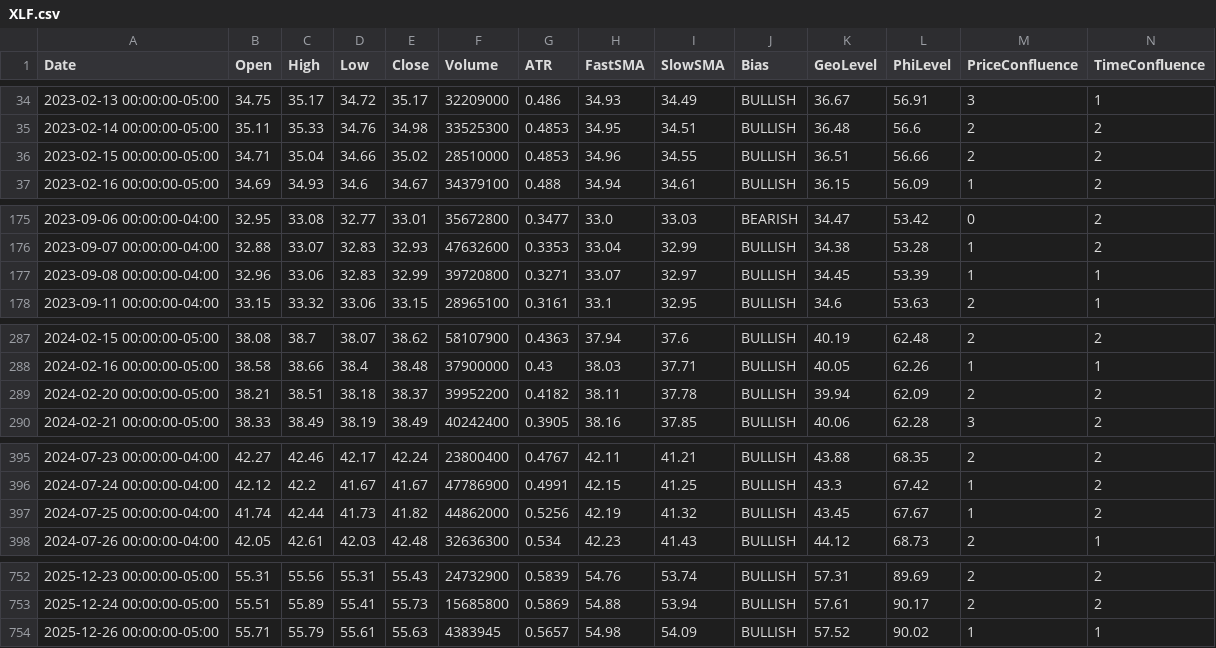
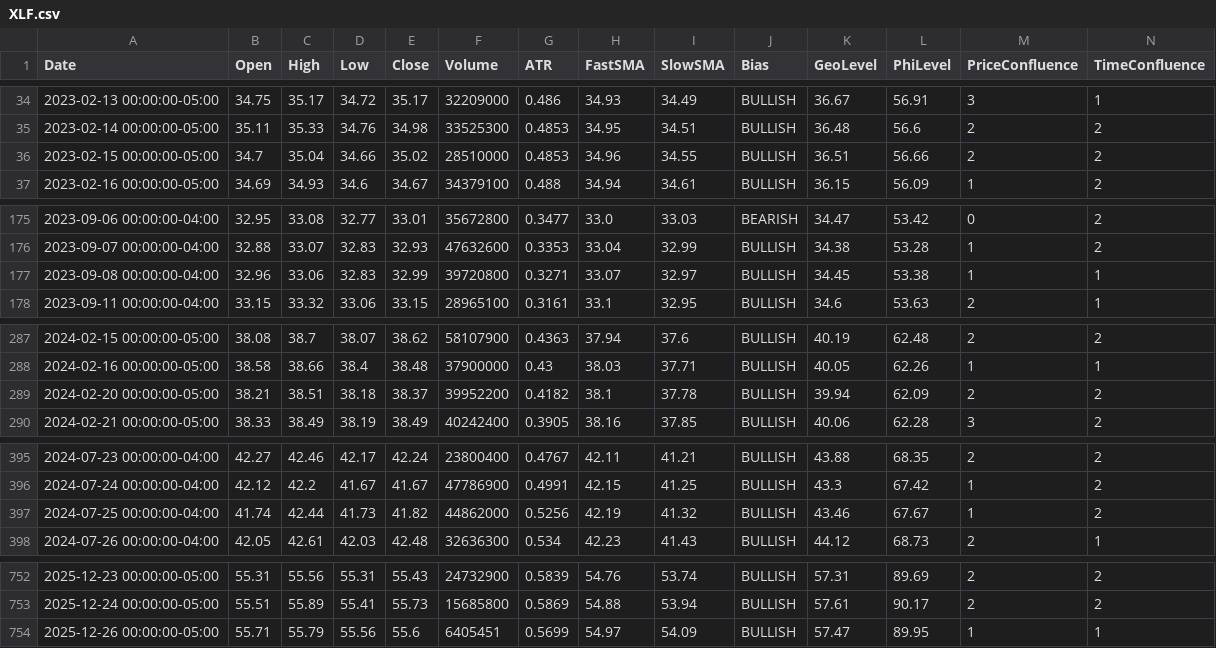
Before and after one commit to aadey002/Stock-agent-, a CSV file: data/XLF.csv, drawn as a sheet; only a part is shown, gaps mark what is left out.

```diff
--- a/data/XLF.csv
+++ b/data/XLF.csv
@@ -35,3 +35,3 @@ Date,Open,High,Low,Close,Volume,ATR,FastSMA,SlowSMA,Bias,GeoLevel,PhiLevel,Price
 2023-02-14 00:00:00-05:00,35.11,35.33,34.76,34.98,33525300,0.4853,34.95,34.51,BULLISH,36.48,56.6,2,2
-2023-02-15 00:00:00-05:00,34.71,35.04,34.66,35.02,28510000,0.4853,34.96,34.55,BULLISH,36.51,56.66,2,2
+2023-02-15 00:00:00-05:00,34.7,35.04,34.66,35.02,28510000,0.4853,34.96,34.55,BULLISH,36.51,56.66,2,2
 2023-02-16 00:00:00-05:00,34.69,34.93,34.6,34.67,34379100,0.488,34.94,34.61,BULLISH,36.15,56.09,1,2
@@ -176,3 +176,3 @@ Date,Open,High,Low,Close,Volume,ATR,FastSMA,SlowSMA,Bias,GeoLevel,PhiLevel,Price
 2023-09-07 00:00:00-04:00,32.88,33.07,32.83,32.93,47632600,0.3353,33.04,32.99,BULLISH,34.38,53.28,1,2
-2023-09-08 00:00:00-04:00,32.96,33.06,32.83,32.99,39720800,0.3271,33.07,32.97,BULLISH,34.45,53.39,1,1
+2023-09-08 00:00:00-04:00,32.96,33.06,32.83,32.99,39720800,0.3271,33.07,32.97,BULLISH,34.45,53.38,1,1
 2023-09-11 00:00:00-04:00,33.15,33.32,33.06,33.15,28965100,0.3161,33.1,32.95,BULLISH,34.6,53.63,2,1
@@ -288,3 +288,3 @@ Date,Open,High,Low,Close,Volume,ATR,FastSMA,SlowSMA,Bias,GeoLevel,PhiLevel,Price
 2024-02-16 00:00:00-05:00,38.58,38.66,38.4,38.48,37900000,0.43,38.03,37.71,BULLISH,40.05,62.26,1,1
-2024-02-20 00:00:00-05:00,38.21,38.51,38.18,38.37,39952200,0.4182,38.11,37.78,BULLISH,39.94,62.09,2,2
+2024-02-20 00:00:00-05:00,38.21,38.51,38.18,38.37,39952200,0.4182,38.1,37.78,BULLISH,39.94,62.09,2,2
 2024-02-21 00:00:00-05:00,38.33,38.49,38.19,38.49,40242400,0.3905,38.16,37.85,BULLISH,40.06,62.28,3,2
@@ -396,3 +396,3 @@ Date,Open,High,Low,Close,Volume,ATR,FastSMA,SlowSMA,Bias,GeoLevel,PhiLevel,Price
 2024-07-24 00:00:00-04:00,42.12,42.2,41.67,41.67,47786900,0.4991,42.15,41.25,BULLISH,43.3,67.42,1,2
-2024-07-25 00:00:00-04:00,41.74,42.44,41.73,41.82,44862000,0.5256,42.19,41.32,BULLISH,43.45,67.67,1,2
+2024-07-25 00:00:00-04:00,41.74,42.44,41.73,41.82,44862000,0.5256,42.19,41.32,BULLISH,43.46,67.67,1,2
 2024-07-26 00:00:00-04:00,42.05,42.61,42.03,42.48,32636300,0.534,42.23,41.43,BULLISH,44.12,68.73,2,1
@@ -753,2 +753,2 @@ Date,Open,High,Low,Close,Volume,ATR,FastSMA,SlowSMA,Bias,GeoLevel,PhiLevel,Price
 2025-12-24 00:00:00-05:00,55.51,55.89,55.41,55.73,15685800,0.5869,54.88,53.94,BULLISH,57.61,90.17,2,2
-2025-12-26 00:00:00-05:00,55.71,55.79,55.61,55.63,4383945,0.5657,54.98,54.09,BULLISH,57.52,90.02,1,1
+2025-12-26 00:00:00-05:00,55.71,55.79,55.56,55.6,6405451,0.5699,54.97,54.09,BULLISH,57.47,89.95,1,1
```
Also changed, not shown: data/IWM.csv, data/QQQ.csv, 10 other files.
